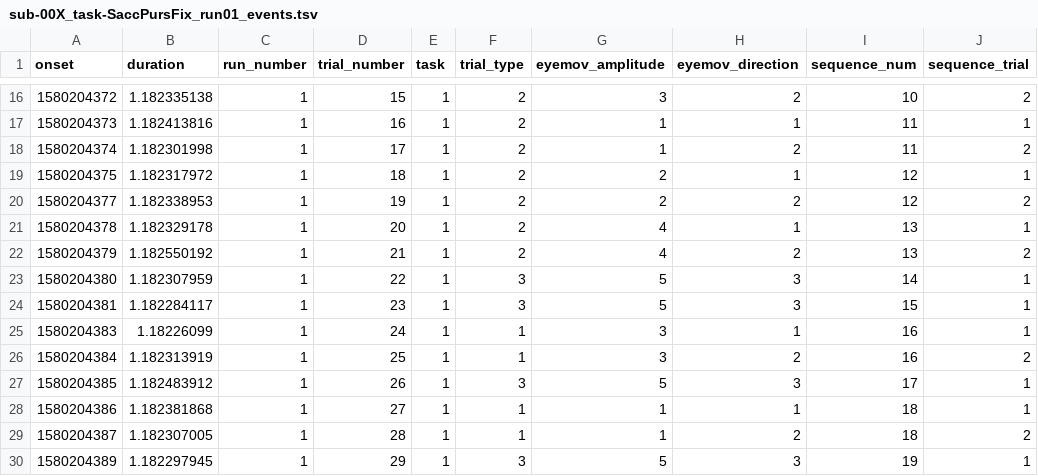
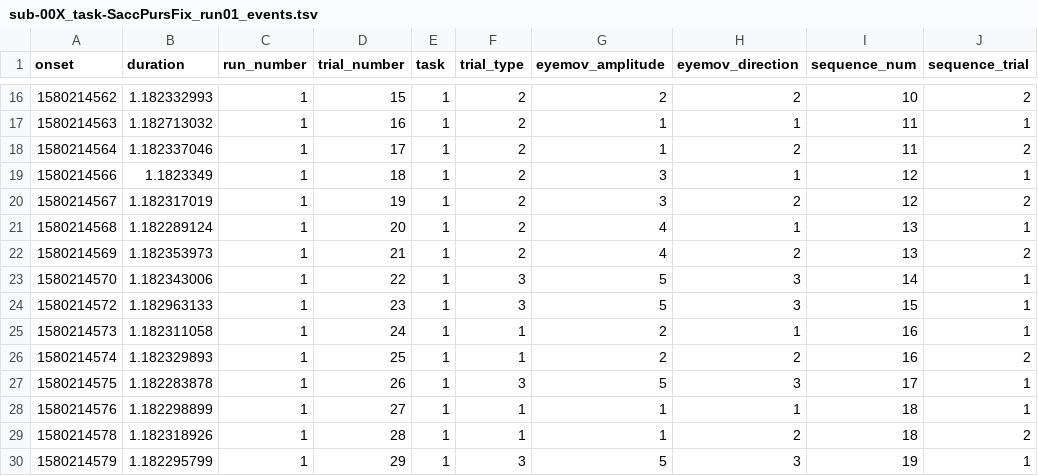
Before and after one commit to mszinte/locEMexp, a TSV file: locEMexp/data/sub-00X/func/sub-00X_task-SaccPursFix_run01_events.tsv, drawn as a sheet; only a part is shown, gaps mark what is left out; the diff covers the shown part only.

```diff
--- a/locEMexp/data/sub-00X/func/sub-00X_task-SaccPursFix_run01_events.tsv
+++ b/locEMexp/data/sub-00X/func/sub-00X_task-SaccPursFix_run01_events.tsv
@@ -16,15 +16,15 @@ onset	duration	run_number	trial_number	task	trial_type	eyemov_amplitude	eyemov_d
-1580204372	1.182335138	1	15	1	2	3	2	10	2
-1580204373	1.182413816	1	16	1	2	1	1	11	1
-1580204374	1.182301998	1	17	1	2	1	2	11	2
-1580204375	1.182317972	1	18	1	2	2	1	12	1
-1580204377	1.182338953	1	19	1	2	2	2	12	2
-1580204378	1.182329178	1	20	1	2	4	1	13	1
-1580204379	1.182550192	1	21	1	2	4	2	13	2
-1580204380	1.182307959	1	22	1	3	5	3	14	1
-1580204381	1.182284117	1	23	1	3	5	3	15	1
-1580204383	1.18226099	1	24	1	1	3	1	16	1
-1580204384	1.182313919	1	25	1	1	3	2	16	2
-1580204385	1.182483912	1	26	1	3	5	3	17	1
-1580204386	1.182381868	1	27	1	1	1	1	18	1
-1580204387	1.182307005	1	28	1	1	1	2	18	2
-1580204389	1.182297945	1	29	1	3	5	3	19	1
+1580214562	1.182332993	1	15	1	2	2	2	10	2
+1580214563	1.182713032	1	16	1	2	1	1	11	1
+1580214564	1.182337046	1	17	1	2	1	2	11	2
+1580214566	1.1823349	1	18	1	2	3	1	12	1
+1580214567	1.182317019	1	19	1	2	3	2	12	2
+1580214568	1.182289124	1	20	1	2	4	1	13	1
+1580214569	1.182353973	1	21	1	2	4	2	13	2
+1580214570	1.182343006	1	22	1	3	5	3	14	1
+1580214572	1.182963133	1	23	1	3	5	3	15	1
+1580214573	1.182311058	1	24	1	1	2	1	16	1
+1580214574	1.182329893	1	25	1	1	2	2	16	2
+1580214575	1.182283878	1	26	1	3	5	3	17	1
+1580214576	1.182298899	1	27	1	1	1	1	18	1
+1580214578	1.182318926	1	28	1	1	1	2	18	2
+1580214579	1.182295799	1	29	1	3	5	3	19	1
```
Also changed, not shown: 69 edited cells elsewhere in this file, 8 other files.
